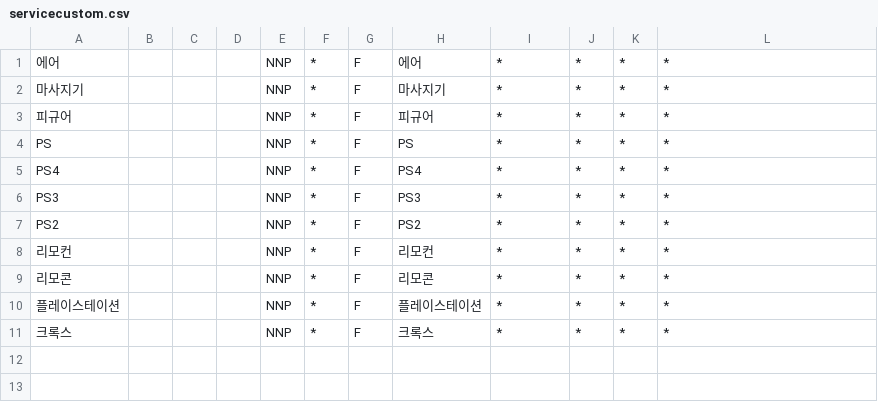
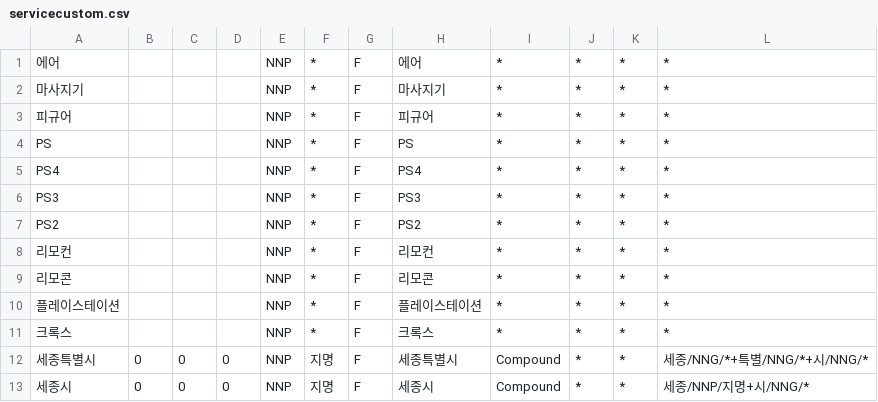
Before and after one commit to daangn/search-ko-dic, a CSV file: servicecustom.csv, drawn as a sheet; the diff names each change by its address in the sheet, - before the commit and + after, or states it on an @@ line.

Commit message:
세종시 추가
es 1.7 에서 mecab과 연동시 세종시라고 입력하면 에러가 발생해서 추가

```diff
--- a/servicecustom.csv
+++ b/servicecustom.csv
+row 12: 세종특별시 | 0 | 0 | 0 | NNP | 지명 | F | 세종특별시 | Compound | * | * | 세종/NNG/*+특별/NNG/*+시/NNG/*
+row 13: 세종시 | 0 | 0 | 0 | NNP | 지명 | F | 세종시 | Compound | * | * | 세종/NNP/지명+시/NNG/*
```
